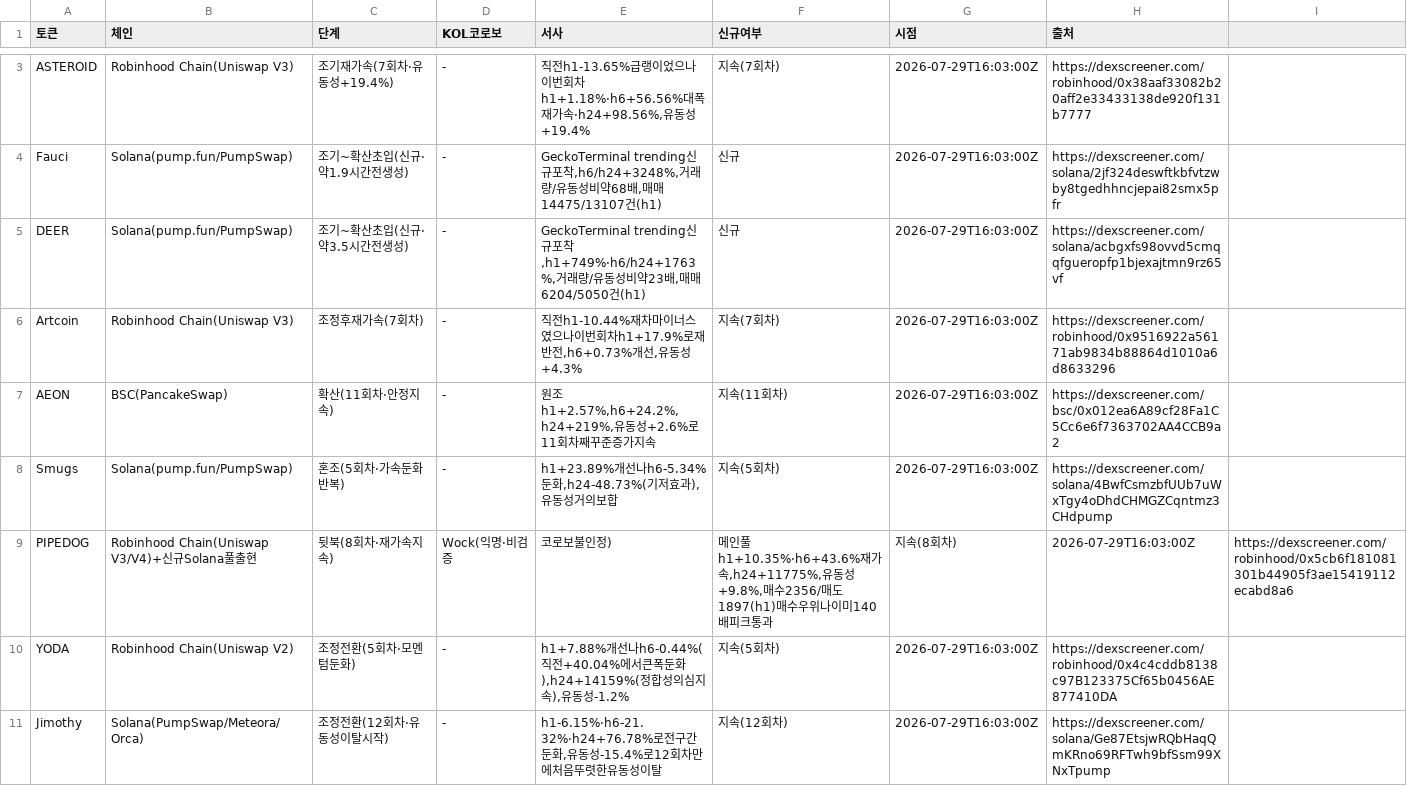
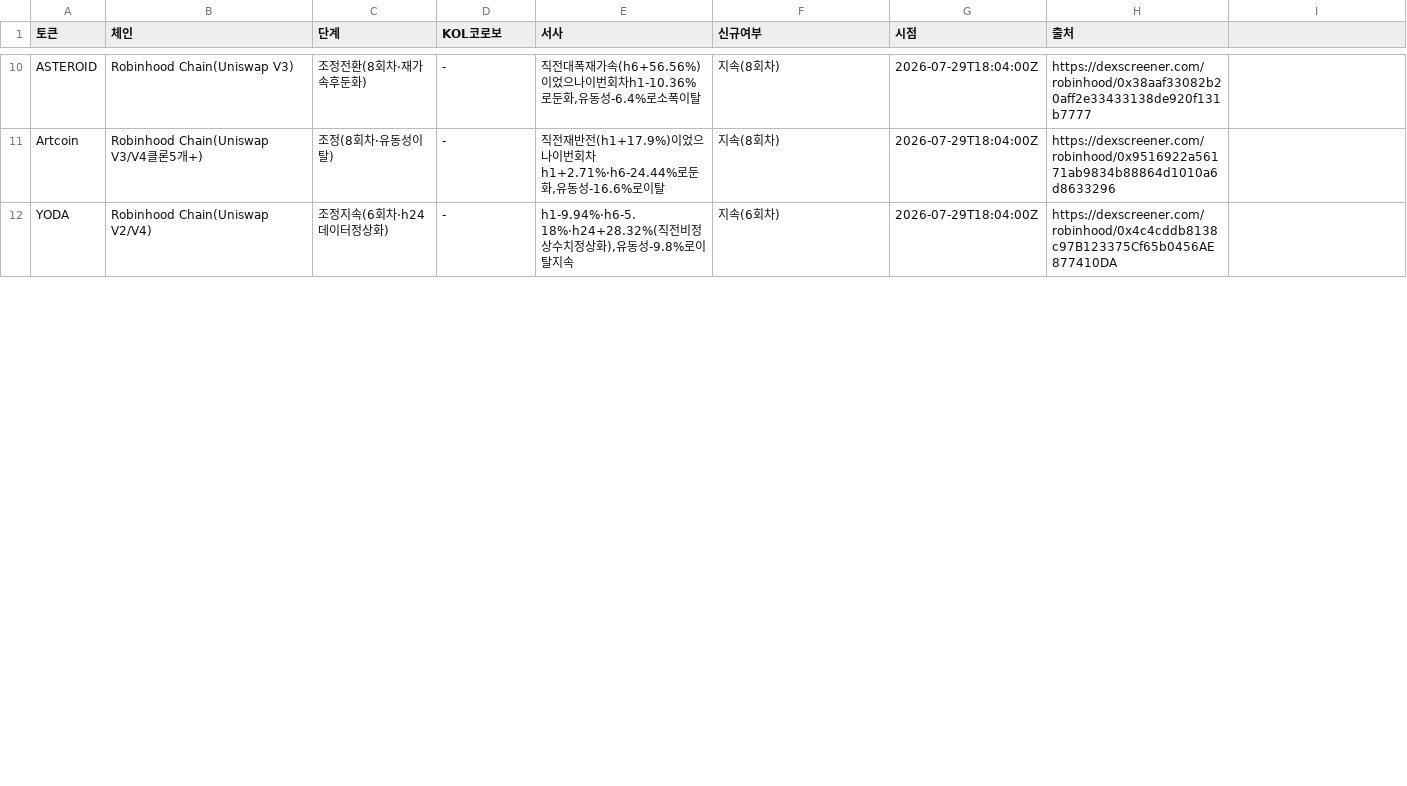
Before and after one commit to HoinKwak/study, a CSV file: research/kol/watch.csv, drawn as a sheet; only a part is shown, gaps mark what is left out; removed rows and columns are numbered as before the commit, all else as after; the diff covers the shown part only; the diff names each change by its address in the sheet, - before the commit and + after, or states it on an @@ line.

```diff
--- a/research/kol/watch.csv
+++ b/research/kol/watch.csv
-C10 (단계): 조기재가속(7회차·유동성+19.4%)
+C10 (단계): 조정전환(8회차·재가속후둔화)
-E10 (서사): 직전h1-13.65%급랭이었으나이번회차h1+1.18%·h6+56.56%대폭재가속·h24+98.56%,유동성+19.4%
+E10 (서사): 직전대폭재가속(h6+56.56%)이었으나이번회차h1-10.36%로둔화,유동성-6.4%로소폭이탈
-F10 (신규여부): 지속(7회차)
+F10 (신규여부): 지속(8회차)
-G10 (시점): 2026-07-29T16:03:00Z
+G10 (시점): 2026-07-29T18:04:00Z
-row 4: Fauci | Solana(pump.fun/PumpSwap) | 조기~확산초입(신규·약1.9시간전생성) | - | GeckoTerminal trending신규포착,h6/h24+3248%,거래량/유동성비약68배,매매14475/13107건(h1) | 신규 | 2026-07-29T16:03:00Z | https://dexscreener.com/solana/2jf324deswftkbfvtzwby8tgedhhncjepai82smx5pfr
-row 5: DEER | Solana(pump.fun/PumpSwap) | 조기~확산초입(신규·약3.5시간전생성) | - | GeckoTerminal trending신규포착,h1+749%·h6/h24+1763%,거래량/유동성비약23배,매매6204/5050건(h1) | 신규 | 2026-07-29T16:03:00Z | https://dexscreener.com/solana/acbgxfs98ovvd5cmqqfgueropfp1bjexajtmn9rz65vf
-B11 (체인): Robinhood Chain(Uniswap V3)
+B11 (체인): Robinhood Chain(Uniswap V3/V4클론5개+)
-C11 (단계): 조정후재가속(7회차)
+C11 (단계): 조정(8회차·유동성이탈)
-E11 (서사): 직전h1-10.44%재차마이너스였으나이번회차h1+17.9%로재반전,h6+0.73%개선,유동성+4.3%
+E11 (서사): 직전재반전(h1+17.9%)이었으나이번회차h1+2.71%·h6-24.44%로둔화,유동성-16.6%로이탈
-F11 (신규여부): 지속(7회차)
+F11 (신규여부): 지속(8회차)
-G11 (시점): 2026-07-29T16:03:00Z
+G11 (시점): 2026-07-29T18:04:00Z
-row 7: AEON | BSC(PancakeSwap) | 확산(11회차·안정지속) | - | 원조h1+2.57%,h6+24.2%,h24+219%,유동성+2.6%로11회차째꾸준증가지속 | 지속(11회차) | 2026-07-29T16:03:00Z | https://dexscreener.com/bsc/0x012ea6A89cf28Fa1C5Cc6e6f7363702AA4CCB9a2
-row 8: Smugs | Solana(pump.fun/PumpSwap) | 혼조(5회차·가속둔화반복) | - | h1+23.89%개선나h6-5.34%둔화,h24-48.73%(기저효과),유동성거의보합 | 지속(5회차) | 2026-07-29T16:03:00Z | https://dexscreener.com/solana/4BwfCsmzbfUUb7uWxTgy4oDhdCHMGZCqntmz3CHdpump
-row 9: PIPEDOG | Robinhood Chain(Uniswap V3/V4)+신규Solana풀출현 | 뒷북(8회차·재가속지속) | Wock(익명·비검증 | 코로보불인정) | 메인풀h1+10.35%·h6+43.6%재가속,h24+11775%,유동성+9.8%,매수2356/매도1897(h1)매수우위나이미140배피크통과 | 지속(8회차) | 2026-07-29T16:03:00Z | https://dexscreener.com/robinhood/0x5cb6f181081301b44905f3ae15419112ecabd8a6
-B12 (체인): Robinhood Chain(Uniswap V2)
+B12 (체인): Robinhood Chain(Uniswap V2/V4)
-C12 (단계): 조정전환(5회차·모멘텀둔화)
+C12 (단계): 조정지속(6회차·h24데이터정상화)
-E12 (서사): h1+7.88%개선나h6-0.44%(직전+40.04%에서큰폭둔화),h24+14159%(정합성의심지속),유동성-1.2%
+E12 (서사): h1-9.94%·h6-5.18%·h24+28.32%(직전비정상수치정상화),유동성-9.8%로이탈지속
-F12 (신규여부): 지속(5회차)
+F12 (신규여부): 지속(6회차)
-G12 (시점): 2026-07-29T16:03:00Z
+G12 (시점): 2026-07-29T18:04:00Z
-row 11: Jimothy | Solana(PumpSwap/Meteora/Orca) | 조정전환(12회차·유동성이탈시작) | - | h1-6.15%·h6-21.32%·h24+76.78%로전구간둔화,유동성-15.4%로12회차만에처음뚜렷한유동성이탈 | 지속(12회차) | 2026-07-29T16:03:00Z | https://dexscreener.com/solana/Ge87EtsjwRQbHaqQmKRno69RFTwh9bfSsm99XNxTpump
```
Also changed, not shown: 8 added rows, 2 removed rows and 18 edited cells elsewhere in this file, 2 other files.
